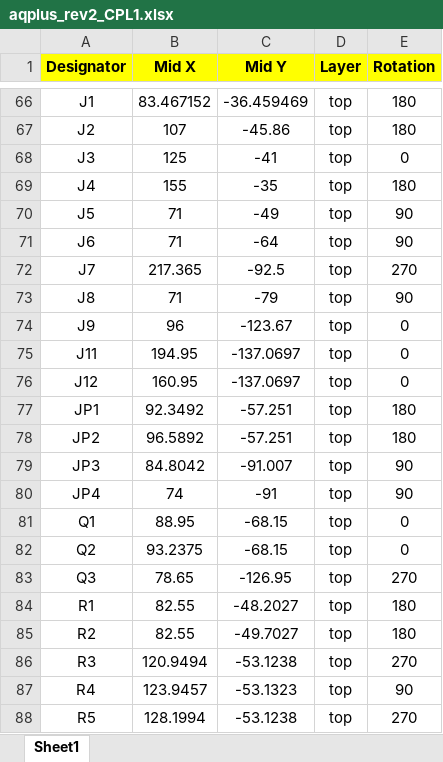
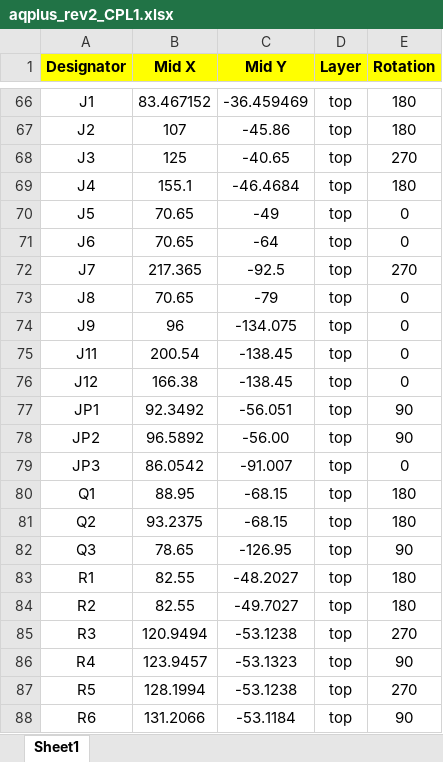
Before and after one commit to fvdhoef/aquarius-plus, an Excel workbook: System/pcb/rev2/aqplus_rev2_CPL1.xlsx, sheet Sheet1, drawn as a sheet; only a part is shown, gaps mark what is left out; the shorter side is filled out with more unchanged rows; values as stored, in another font and other column widths than the file's, no borders; removed rows and columns are numbered as before the commit, all else as after; the diff covers the shown part only; the diff names each change by its address in the sheet, - before the commit and + after, or states it on an @@ line.

```diff
--- a/System/pcb/rev2/aqplus_rev2_CPL1.xlsx (sheet Sheet1)
+++ b/System/pcb/rev2/aqplus_rev2_CPL1.xlsx (sheet Sheet1)
-C68 (Mid Y): -41
+C68 (Mid Y): -40.65
-E68 (Rotation): 0
+E68 (Rotation): 270
-B69 (Mid X): 155
+B69 (Mid X): 155.1
-C69 (Mid Y): -35
+C69 (Mid Y): -46.4684
-B70:B71 (Mid X): 71
+B70:B71 (Mid X): 70.65
-E70:E71 (Rotation): 90
+E70:E71 (Rotation): 0
-B73 (Mid X): 71
+B73 (Mid X): 70.65
-E73 (Rotation): 90
+E73 (Rotation): 0
-C74 (Mid Y): -123.67
+C74 (Mid Y): -134.075
-B75 (Mid X): 194.95
+B75 (Mid X): 200.54
-C75:C76 (Mid Y): -137.0697
+C75:C76 (Mid Y): -138.45
-B76 (Mid X): 160.95
+B76 (Mid X): 166.38
-C77 (Mid Y): -57.251
+C77 (Mid Y): -56.051
-E77:E78 (Rotation): 180
+E77:E78 (Rotation): 90
-C78 (Mid Y): -57.251
+C78 (Mid Y): -56.00
-B79 (Mid X): 84.8042
+B79 (Mid X): 86.0542
-E79 (Rotation): 90
+E79 (Rotation): 0
-row 80: JP4 | 74 | -91 | top | 90
-E80:E81 (Rotation): 0
+E80:E81 (Rotation): 180
-E82 (Rotation): 270
+E82 (Rotation): 90
```
Also changed, not shown: 9 edited cells elsewhere in this sheet, System/pcb/rev2/aqplus_rev2_BOM.xlsx, 7 other files.
